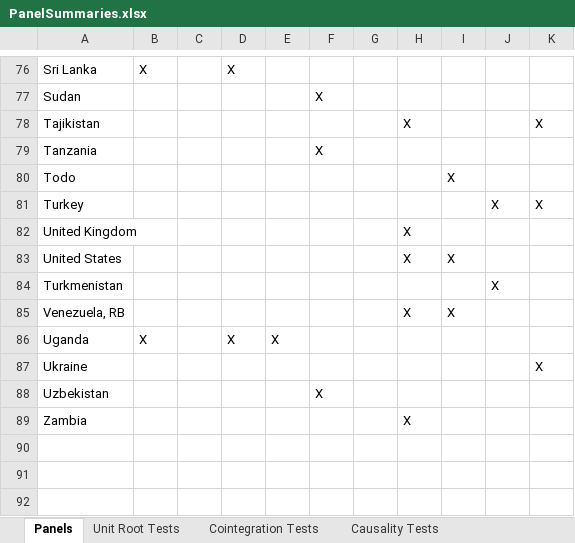
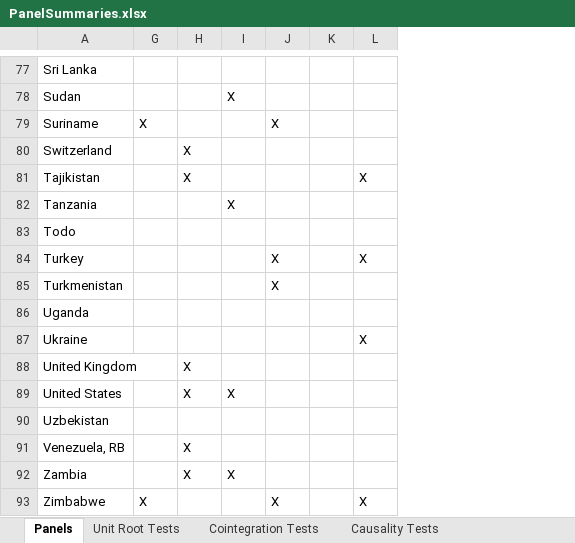
Before and after one commit to williamsca/UrbanizationCauseConsequence, an Excel workbook: documentation/PanelSummaries.xlsx, sheet Panels, drawn as a sheet; only a part is shown, gaps mark what is left out; values as stored, in another font and other column widths than the file's, no borders; removed rows and columns are numbered as before the commit, all else as after; the diff covers the shown part only; the diff names each change by its address in the sheet, - before the commit and + after, or states it on an @@ line.

Commit message:
panel member updates

```diff
--- a/documentation/PanelSummaries.xlsx (sheet Panels)
+++ b/documentation/PanelSummaries.xlsx (sheet Panels)
@@ column B hidden, row 76: X @@
@@ column C hidden, empty @@
@@ column D hidden, row 76: X @@
@@ column E hidden, empty @@
@@ column F hidden, rows 77-79: X |  | X; row 88: X @@
+column K, empty
-I78: (empty)
+I78: X
@@ row 16 moved to row 79: Suriname @@
@@ row 69 moved to row 80: Switzerland @@
-I82: (empty)
+I82: X
-I83: X
+I83: (empty)
@@ row 84 moved to row 85: Turkmenistan @@
-row 85: Venezuela, RB |  |  |  |  |  |  | X | X
+row 91: Venezuela, RB |  | X
-I92: (empty)
+I92: X
@@ row 17 moved to row 93: Zimbabwe @@
```
Also changed, not shown: 9 added rows, 5 removed rows, 24 moved rows and 10 edited cells elsewhere in this sheet, charts or pictures, 2 other files.
